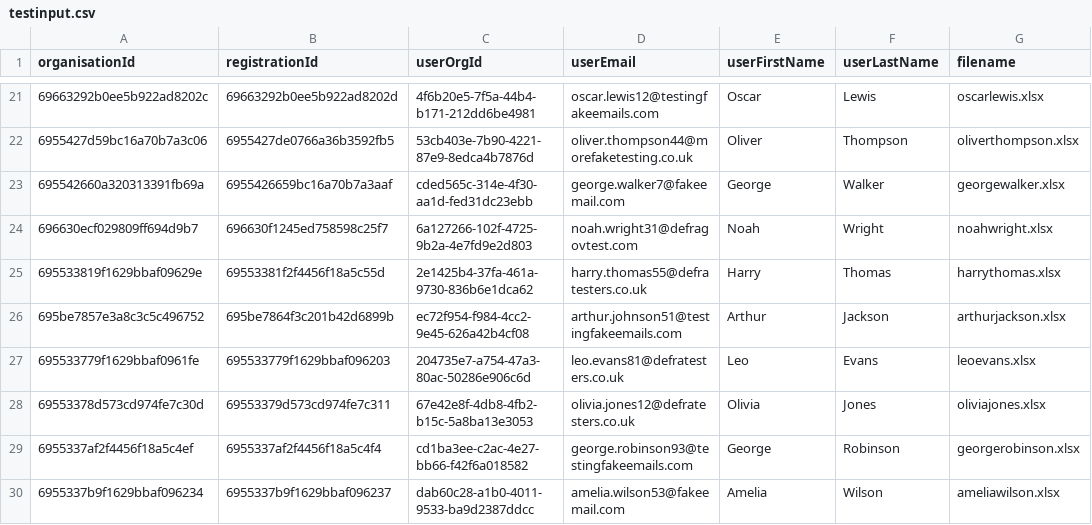
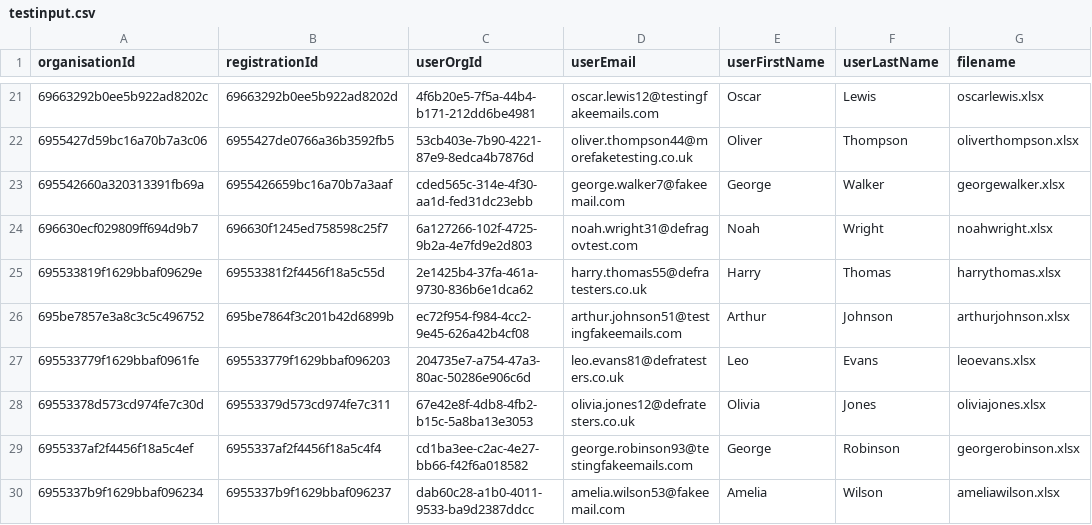
Before and after one commit to DEFRA/epr-backend-performance-tests, a CSV file: scenarios/testinput.csv, drawn as a sheet; only a part is shown, gaps mark what is left out.

Commit message:
Update spreadsheet (#36)

```diff
--- a/scenarios/testinput.csv
+++ b/scenarios/testinput.csv
@@ -25,3 +25,3 @@ organisationId,registrationId,userOrgId,userEmail,userFirstName,userLastName,fil
 695533819f1629bbaf09629e,69553381f2f4456f18a5c55d,2e1425b4-37fa-461a-9730-836b6e1dca62,harry.thomas55@defratesters.co.uk,Harry,Thomas,harrythomas.xlsx
-695be7857e3a8c3c5c496752,695be7864f3c201b42d6899b,ec72f954-f984-4cc2-9e45-626a42b4cf08,arthur.johnson51@testingfakeemails.com,Arthur,Jackson,arthurjackson.xlsx
+695be7857e3a8c3c5c496752,695be7864f3c201b42d6899b,ec72f954-f984-4cc2-9e45-626a42b4cf08,arthur.johnson51@testingfakeemails.com,Arthur,Johnson,arthurjohnson.xlsx
 695533779f1629bbaf0961fe,695533779f1629bbaf096203,204735e7-a754-47a3-80ac-50286e906c6d,leo.evans81@defratesters.co.uk,Leo,Evans,leoevans.xlsx
```
Also changed, not shown: 2 other files.
